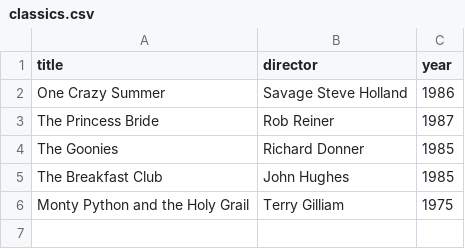
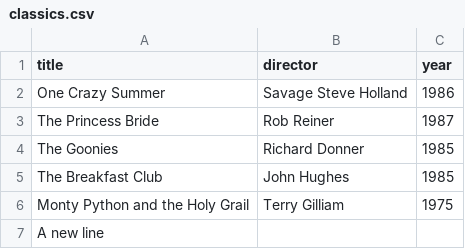
Before and after one commit to Yazid0000/webflyx, a CSV file: classics.csv, drawn as a sheet; the diff names each change by its address in the sheet, - before the commit and + after, or states it on an @@ line.

Commit message:
J: update classics.csv

```diff
--- a/classics.csv
+++ b/classics.csv
+row 7: A new line
```
